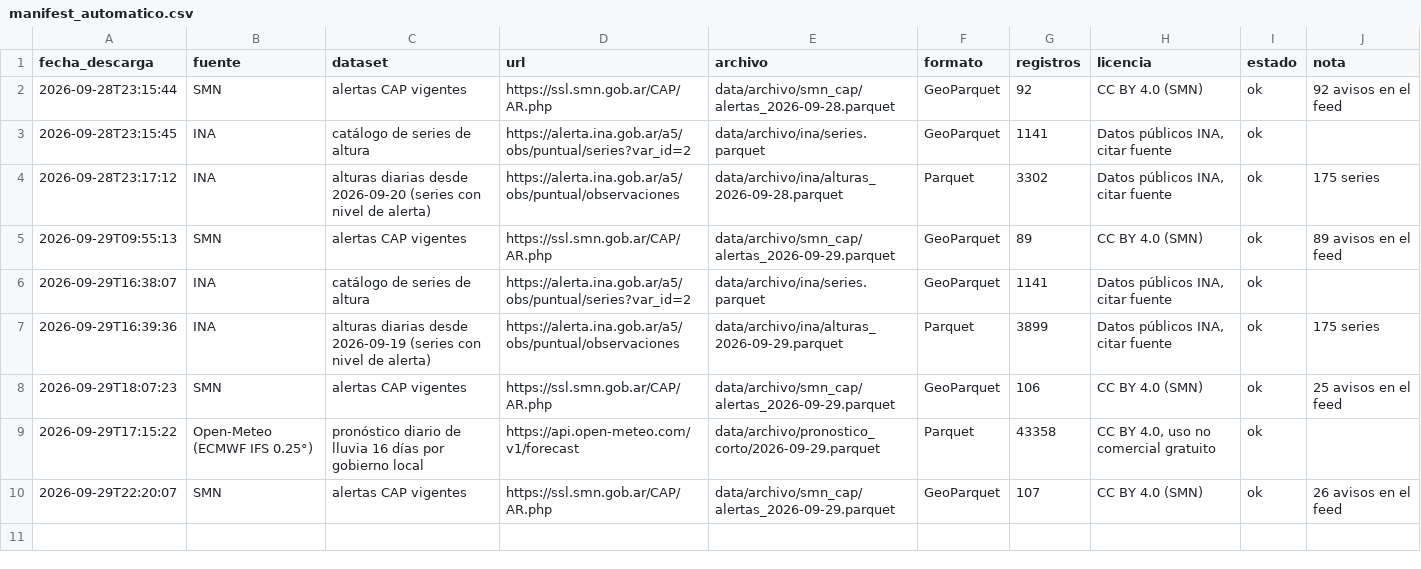
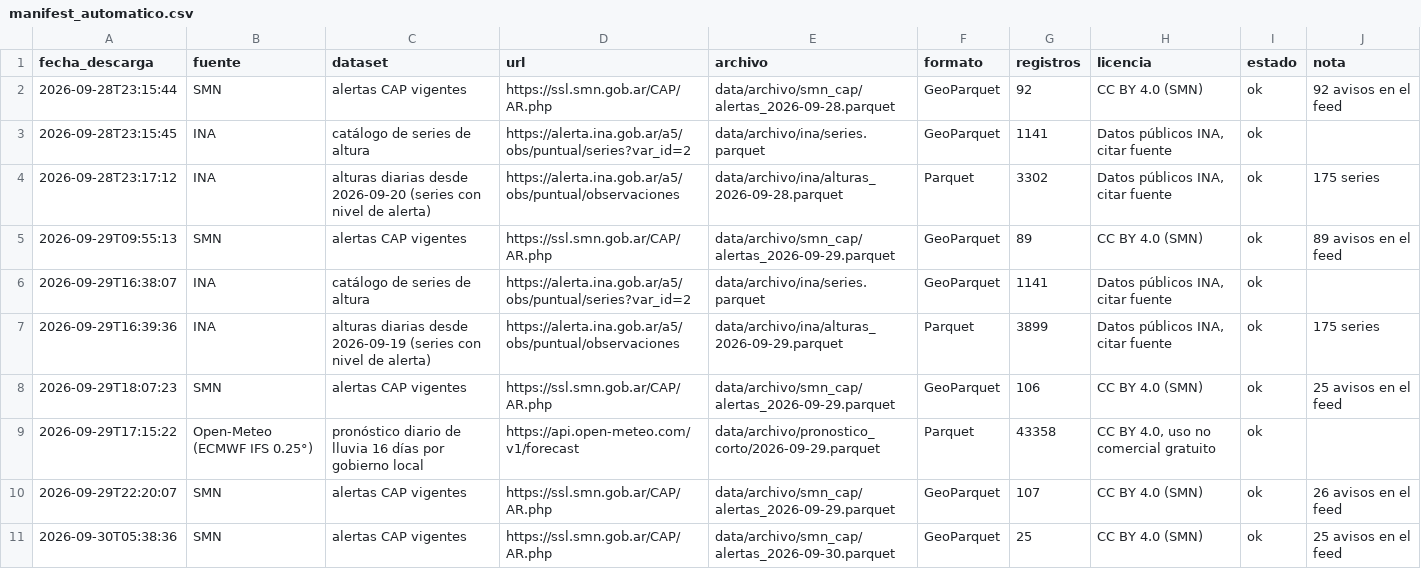
Before and after one commit to diamedego/Mapa-de-riesgo-super-ni-o, a CSV file: data/archivo/manifest_automatico.csv, drawn as a sheet.

```diff
--- a/data/archivo/manifest_automatico.csv
+++ b/data/archivo/manifest_automatico.csv
@@ -10 +10,2 @@ fecha_descarga,fuente,dataset,url,archivo,formato,registros,licencia,estado,nota
 2026-09-29T22:20:07,SMN,alertas CAP vigentes,https://ssl.smn.gob.ar/CAP/AR.php,data/archivo/smn_cap/alertas_2026-09-29.parquet,GeoParquet,107,CC BY 4.0 (SMN),ok,26 avisos en el feed
+2026-09-30T05:38:36,SMN,alertas CAP vigentes,https://ssl.smn.gob.ar/CAP/AR.php,data/archivo/smn_cap/alertas_2026-09-30.parquet,GeoParquet,25,CC BY 4.0 (SMN),ok,25 avisos en el feed
```
Also changed, not shown: 1 other file.
